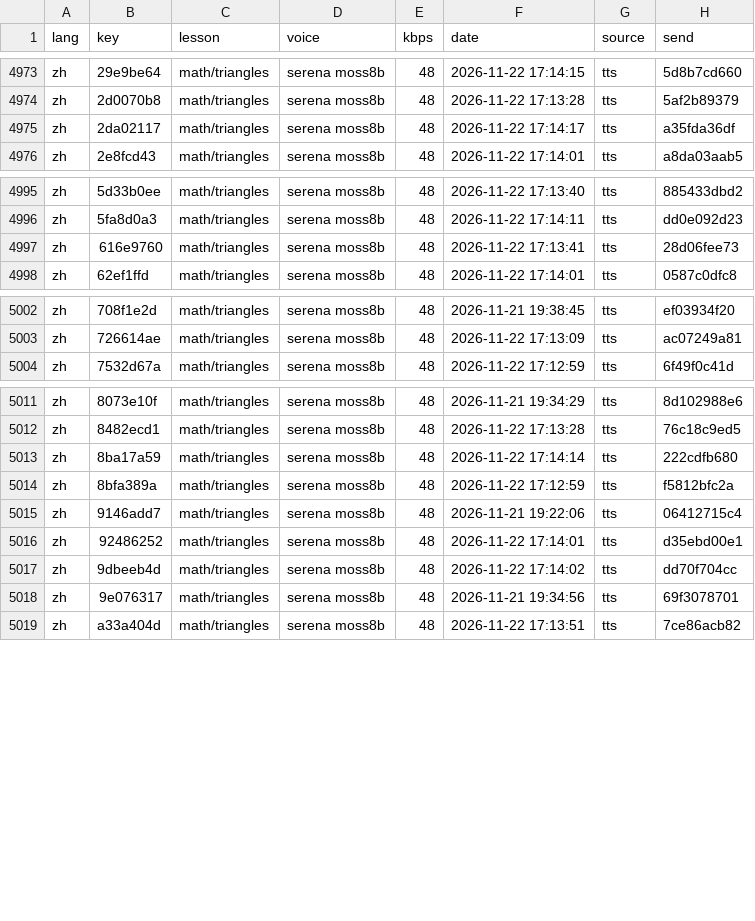
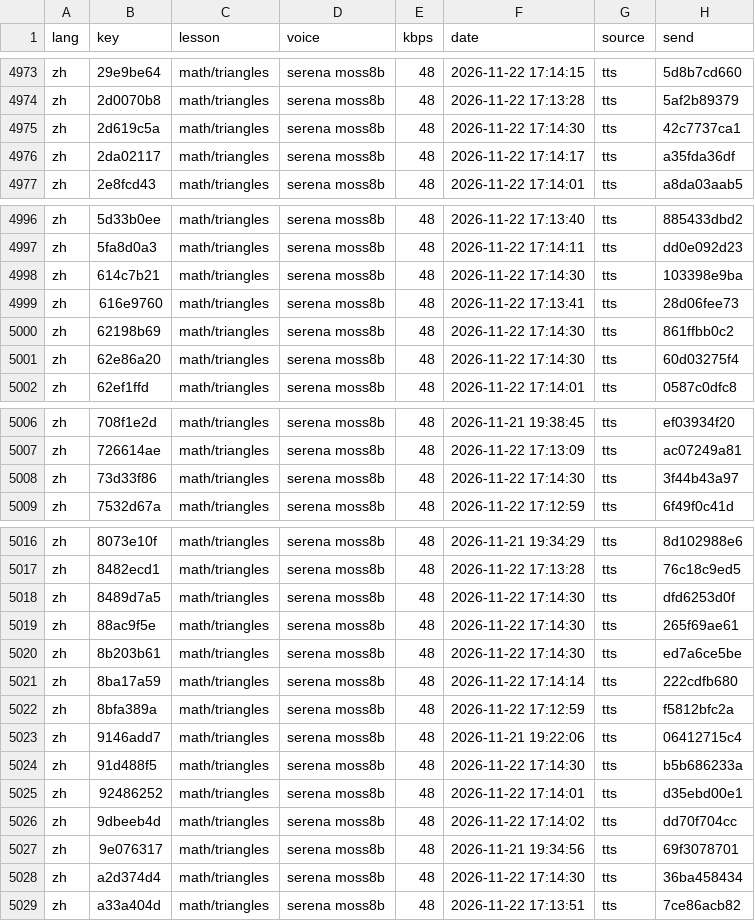
Before and after one commit to gladcolor/gc-audio-lang-math, a TSV file: status/ledger.tsv, drawn as a sheet; only a part is shown, gaps mark what is left out; the diff covers the shown part only.

Commit message:
math/triangles: 92 clips so far - in progress (109/184 serena)

```diff
--- a/status/ledger.tsv
+++ b/status/ledger.tsv
@@ -4974,2 +4974,3 @@ zh	29e9be64	math/triangles	serena moss8b	48	2026-11-22 17:14:15	tts	5d8b7cd660
 zh	2d0070b8	math/triangles	serena moss8b	48	2026-11-22 17:13:28	tts	5af2b89379
+zh	2d619c5a	math/triangles	serena moss8b	48	2026-11-22 17:14:30	tts	42c7737ca1
 zh	2da02117	math/triangles	serena moss8b	48	2026-11-22 17:14:17	tts	a35fda36df
@@ -4996,3 +4997,6 @@ zh	5d33b0ee	math/triangles	serena moss8b	48	2026-11-22 17:13:40	tts	885433dbd2
 zh	5fa8d0a3	math/triangles	serena moss8b	48	2026-11-22 17:14:11	tts	dd0e092d23
+zh	614c7b21	math/triangles	serena moss8b	48	2026-11-22 17:14:30	tts	103398e9ba
 zh	616e9760	math/triangles	serena moss8b	48	2026-11-22 17:13:41	tts	28d06fee73
+zh	62198b69	math/triangles	serena moss8b	48	2026-11-22 17:14:30	tts	861ffbb0c2
+zh	62e86a20	math/triangles	serena moss8b	48	2026-11-22 17:14:30	tts	60d03275f4
 zh	62ef1ffd	math/triangles	serena moss8b	48	2026-11-22 17:14:01	tts	0587c0dfc8
@@ -5003,2 +5007,3 @@ zh	708f1e2d	math/triangles	serena moss8b	48	2026-11-21 19:38:45	tts	ef03934f20
 zh	726614ae	math/triangles	serena moss8b	48	2026-11-22 17:13:09	tts	ac07249a81
+zh	73d33f86	math/triangles	serena moss8b	48	2026-11-22 17:14:30	tts	3f44b43a97
 zh	7532d67a	math/triangles	serena moss8b	48	2026-11-22 17:12:59	tts	6f49f0c41d
@@ -5012,2 +5017,5 @@ zh	8073e10f	math/triangles	serena moss8b	48	2026-11-21 19:34:29	tts	8d102988e6
 zh	8482ecd1	math/triangles	serena moss8b	48	2026-11-22 17:13:28	tts	76c18c9ed5
+zh	8489d7a5	math/triangles	serena moss8b	48	2026-11-22 17:14:30	tts	dfd6253d0f
+zh	88ac9f5e	math/triangles	serena moss8b	48	2026-11-22 17:14:30	tts	265f69ae61
+zh	8b203b61	math/triangles	serena moss8b	48	2026-11-22 17:14:30	tts	ed7a6ce5be
 zh	8ba17a59	math/triangles	serena moss8b	48	2026-11-22 17:14:14	tts	222cdfb680
@@ -5015,2 +5023,3 @@ zh	8bfa389a	math/triangles	serena moss8b	48	2026-11-22 17:12:59	tts	f5812bfc2a
 zh	9146add7	math/triangles	serena moss8b	48	2026-11-21 19:22:06	tts	06412715c4
+zh	91d488f5	math/triangles	serena moss8b	48	2026-11-22 17:14:30	tts	b5b686233a
 zh	92486252	math/triangles	serena moss8b	48	2026-11-22 17:14:01	tts	d35ebd00e1
@@ -5018,2 +5027,3 @@ zh	9dbeeb4d	math/triangles	serena moss8b	48	2026-11-22 17:14:02	tts	dd70f704cc
 zh	9e076317	math/triangles	serena moss8b	48	2026-11-21 19:34:56	tts	69f3078701
+zh	a2d374d4	math/triangles	serena moss8b	48	2026-11-22 17:14:30	tts	36ba458434
 zh	a33a404d	math/triangles	serena moss8b	48	2026-11-22 17:13:51	tts	7ce86acb82
```
Also changed, not shown: 2 added rows elsewhere in this file, 16 other files.
